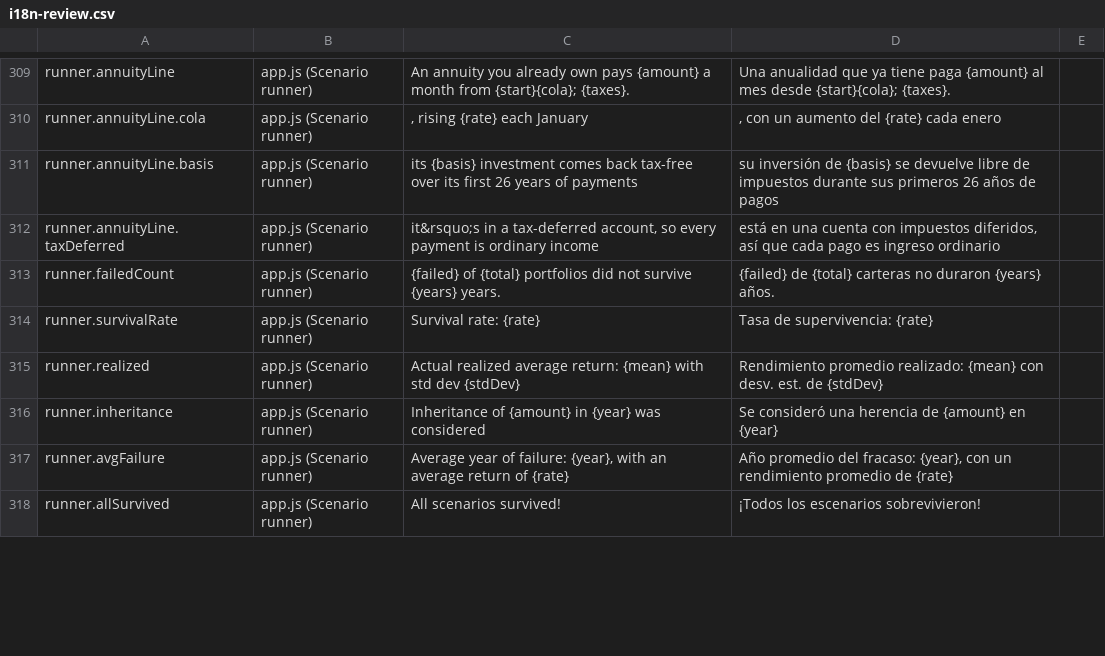
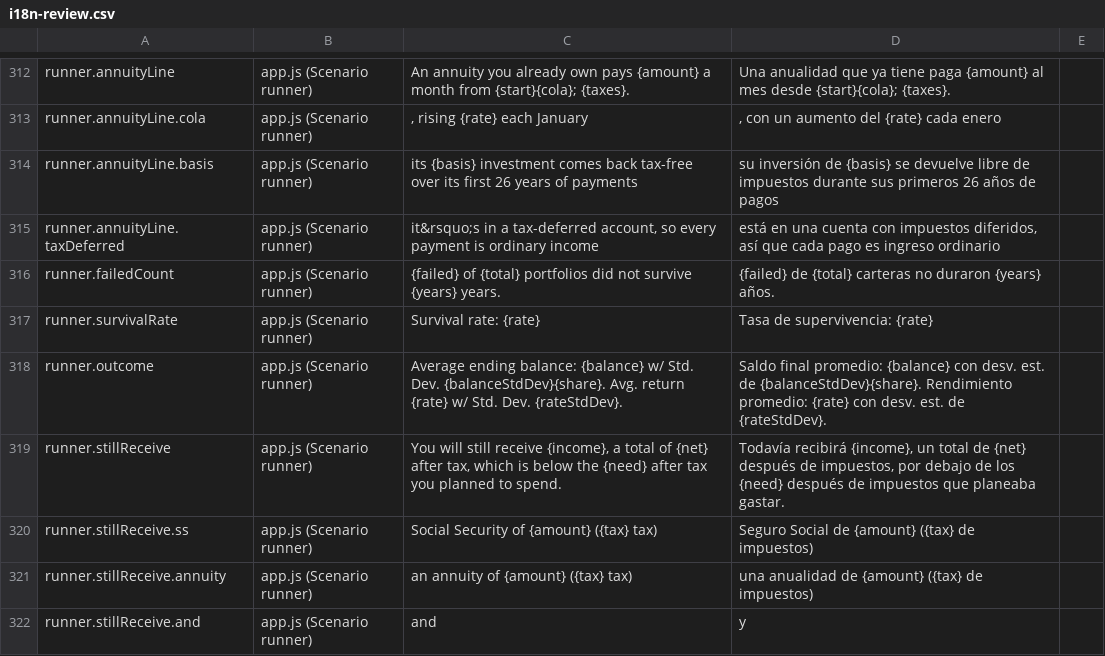
Before and after one commit to esscott1/MonteCarlo, a CSV file: docs/i18n-review.csv, drawn as a sheet; only a part is shown, gaps mark what is left out; the shorter side is filled out with more unchanged rows; the diff covers the shown part only.

```diff
--- a/docs/i18n-review.csv
+++ b/docs/i18n-review.csv
@@ -314,2 +317,6 @@
 "runner.survivalRate","app.js (Scenario runner)","Survival rate: {rate}","Tasa de supervivencia: {rate}",""
-"runner.realized","app.js (Scenario runner)","Actual realized average return: {mean} with std dev {stdDev}","Rendimiento promedio realizado: {mean} con desv. est. de {stdDev}",""
+"runner.outcome","app.js (Scenario runner)","Average ending balance: {balance} w/ Std. Dev. {balanceStdDev}{share}. Avg. return {rate} w/ Std. Dev. {rateStdDev}.","Saldo final promedio: {balance} con desv. est. de {balanceStdDev}{share}. Rendimiento promedio: {rate} con desv. est. de {rateStdDev}.",""
+"runner.stillReceive","app.js (Scenario runner)","You will still receive {income}, a total of {net} after tax, which is below the {need} after tax you planned to spend.","Todavía recibirá {income}, un total de {net} después de impuestos, por debajo de los {need} después de impuestos que planeaba gastar.",""
+"runner.stillReceive.ss","app.js (Scenario runner)","Social Security of {amount} ({tax} tax)","Seguro Social de {amount} ({tax} de impuestos)",""
+"runner.stillReceive.annuity","app.js (Scenario runner)","an annuity of {amount} ({tax} tax)","una anualidad de {amount} ({tax} de impuestos)",""
+"runner.stillReceive.and","app.js (Scenario runner)"," and "," y ",""
```
Also changed, not shown: 7 added rows, 6 removed rows and 6 edited cells elsewhere in this file, 25 other files.
